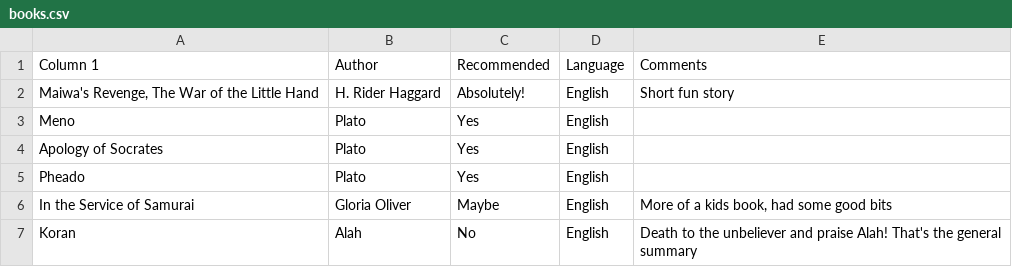
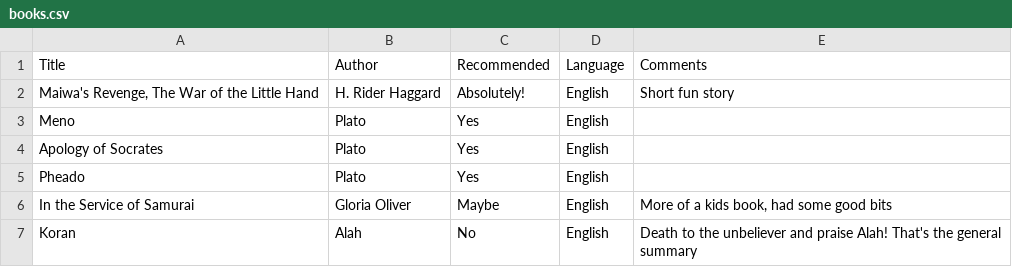
Before and after one commit to Sjaakbob/books-repo, a CSV file: books.csv, drawn as a sheet; only a part is shown.

```diff
--- a/books.csv
+++ b/books.csv
@@ -1,2 +1,2 @@
-Column 1,Author,Recommended,Language,Comments
+Title,Author,Recommended,Language,Comments
 "Maiwa's Revenge, The War of the Little Hand",H. Rider Haggard,Absolutely!,English,Short fun story
```
Also changed, not shown: 1 other file.
